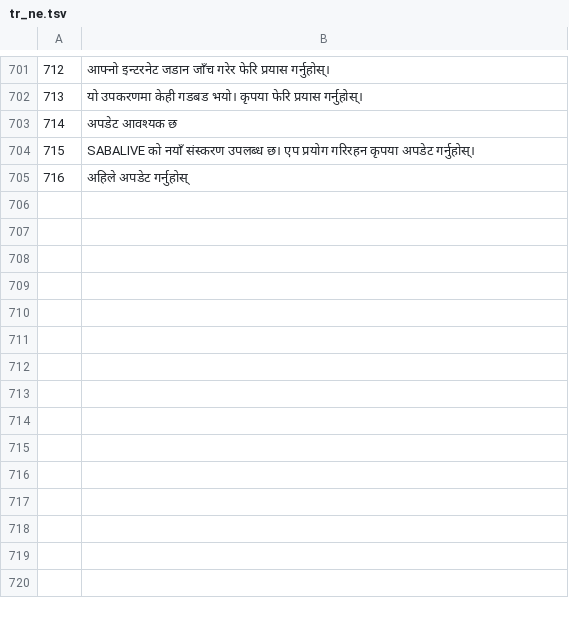
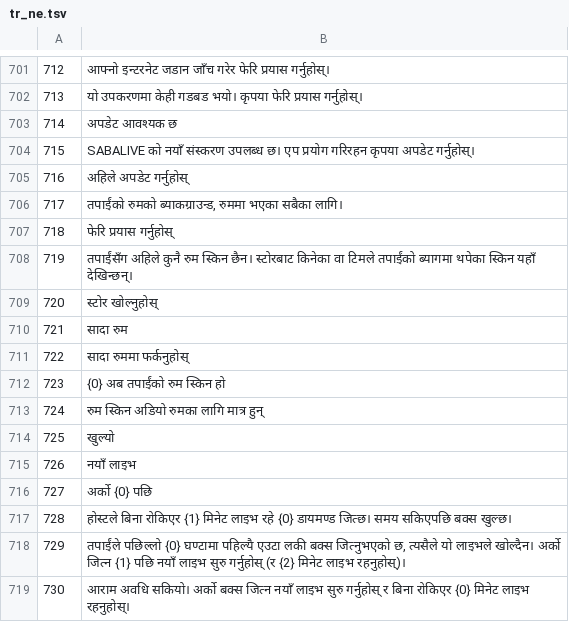
Before and after one commit to KDR9MGR/sabalive, a TSV file: tool/i18n/tr_ne.tsv, drawn as a sheet; only a part is shown, gaps mark what is left out.

```diff
--- a/tool/i18n/tr_ne.tsv
+++ b/tool/i18n/tr_ne.tsv
@@ -705 +705,15 @@
 716	अहिले अपडेट गर्नुहोस्
+717	तपाईंको रुमको ब्याकग्राउन्ड, रुममा भएका सबैका लागि।
+718	फेरि प्रयास गर्नुहोस्
+719	तपाईंसँग अहिले कुनै रुम स्किन छैन। स्टोरबाट किनेका वा टिमले तपाईंको ब्यागमा थपेका स्किन यहाँ देखिन्छन्।
+720	स्टोर खोल्नुहोस्
+721	सादा रुम
+722	सादा रुममा फर्कनुहोस्
+723	{0} अब तपाईंको रुम स्किन हो
+724	रुम स्किन अडियो रुमका लागि मात्र हुन्
+725	खुल्यो
+726	नयाँ लाइभ
+727	अर्को {0} पछि
+728	होस्टले बिना रोकिएर {1} मिनेट लाइभ रहे {0} डायमण्ड जित्छ। समय सकिएपछि बक्स खुल्छ।
+729	तपाईंले पछिल्लो {0} घण्टामा पहिल्यै एउटा लकी बक्स जित्नुभएको छ, त्यसैले यो लाइभले खोल्दैन। अर्को जित्न {1} पछि नयाँ लाइभ सुरु गर्नुहोस् (र {2} मिनेट लाइभ रहनुहोस्)।
+730	आराम अवधि सकियो। अर्को बक्स जित्न नयाँ लाइभ सुरु गर्नुहोस् र बिना रोकिएर {0} मिनेट लाइभ रहनुहोस्।
```
Also changed, not shown: tool/i18n/tr_ar.tsv, tool/i18n/tr_bn.tsv, 17 other files.
